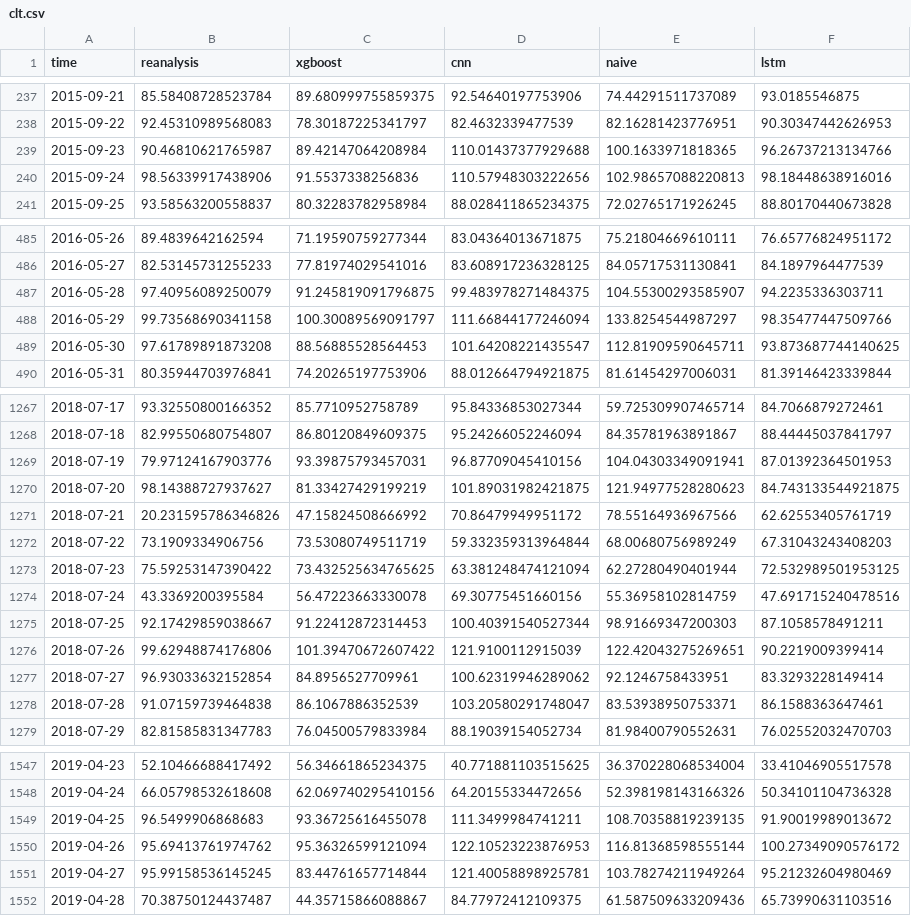
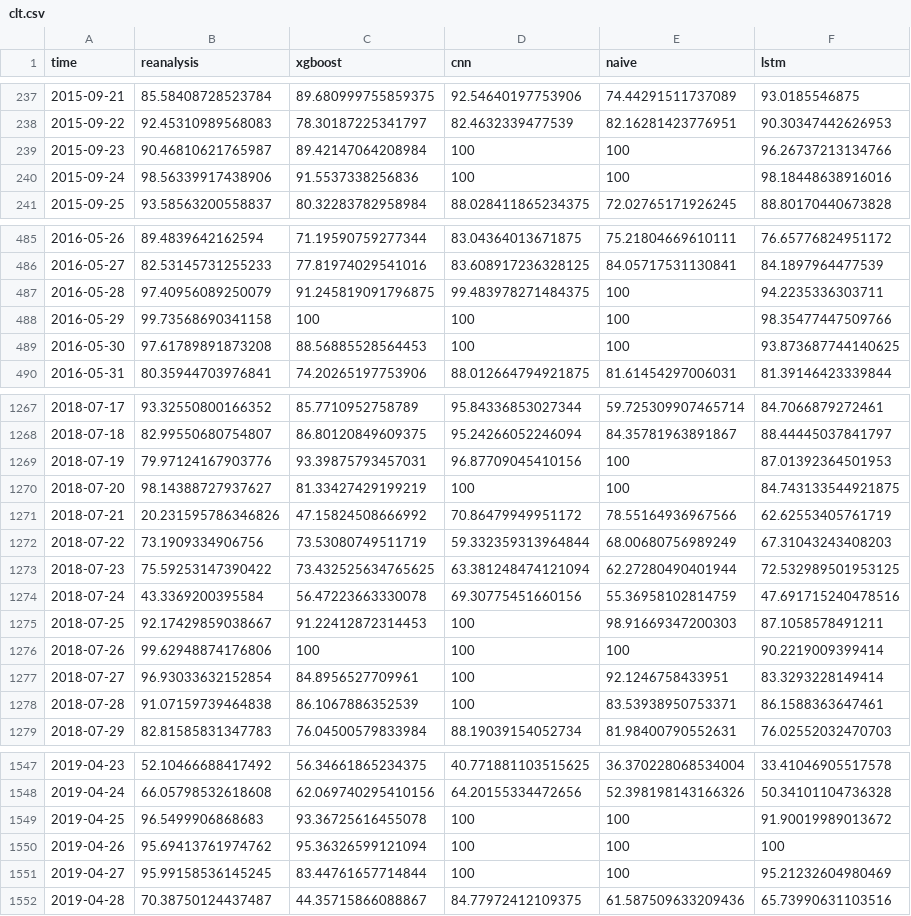
Before and after one commit to nachalca/FSE_extremos, a CSV file: data/model_evaluation_data/clt.csv, drawn as a sheet; only a part is shown, gaps mark what is left out; the diff covers the shown part only.

```diff
--- a/data/model_evaluation_data/clt.csv
+++ b/data/model_evaluation_data/clt.csv
@@ -238,4 +238,4 @@ time,reanalysis,xgboost,cnn,naive,lstm
 2015-09-22,92.45310989568083,78.30187225341797,82.4632339477539,82.16281423776951,90.30347442626953
-2015-09-23,90.46810621765987,89.42147064208984,110.01437377929688,100.1633971818365,96.26737213134766
-2015-09-24,98.56339917438906,91.5537338256836,110.57948303222656,102.98657088220813,98.18448638916016
+2015-09-23,90.46810621765987,89.42147064208984,100,100,96.26737213134766
+2015-09-24,98.56339917438906,91.5537338256836,100,100,98.18448638916016
 2015-09-25,93.58563200558837,80.32283782958984,88.028411865234375,72.02765171926245,88.80170440673828
@@ -486,5 +486,5 @@ time,reanalysis,xgboost,cnn,naive,lstm
 2016-05-27,82.53145731255233,77.81974029541016,83.608917236328125,84.05717531130841,84.1897964477539
-2016-05-28,97.40956089250079,91.245819091796875,99.483978271484375,104.55300293585907,94.2235336303711
-2016-05-29,99.73568690341158,100.30089569091797,111.66844177246094,133.8254544987297,98.35477447509766
-2016-05-30,97.61789891873208,88.56885528564453,101.64208221435547,112.81909590645711,93.873687744140625
+2016-05-28,97.40956089250079,91.245819091796875,99.483978271484375,100,94.2235336303711
+2016-05-29,99.73568690341158,100,100,100,98.35477447509766
+2016-05-30,97.61789891873208,88.56885528564453,100,100,93.873687744140625
 2016-05-31,80.35944703976841,74.20265197753906,88.012664794921875,81.61454297006031,81.39146423339844
@@ -1268,4 +1268,4 @@ time,reanalysis,xgboost,cnn,naive,lstm
 2018-07-18,82.99550680754807,86.80120849609375,95.24266052246094,84.35781963891867,88.44445037841797
-2018-07-19,79.97124167903776,93.39875793457031,96.87709045410156,104.04303349091941,87.01392364501953
-2018-07-20,98.14388727937627,81.33427429199219,101.89031982421875,121.94977528280623,84.743133544921875
+2018-07-19,79.97124167903776,93.39875793457031,96.87709045410156,100,87.01392364501953
+2018-07-20,98.14388727937627,81.33427429199219,100,100,84.743133544921875
 2018-07-21,20.231595786346826,47.15824508666992,70.86479949951172,78.55164936967566,62.62553405761719
@@ -1274,6 +1274,6 @@ time,reanalysis,xgboost,cnn,naive,lstm
 2018-07-24,43.3369200395584,56.47223663330078,69.30775451660156,55.36958102814759,47.691715240478516
-2018-07-25,92.17429859038667,91.22412872314453,100.40391540527344,98.91669347200303,87.1058578491211
-2018-07-26,99.62948874176806,101.39470672607422,121.9100112915039,122.42043275269651,90.2219009399414
-2018-07-27,96.93033632152854,84.8956527709961,100.62319946289062,92.1246758433951,83.3293228149414
-2018-07-28,91.07159739464838,86.1067886352539,103.20580291748047,83.53938950753371,86.1588363647461
+2018-07-25,92.17429859038667,91.22412872314453,100,98.91669347200303,87.1058578491211
+2018-07-26,99.62948874176806,100,100,100,90.2219009399414
+2018-07-27,96.93033632152854,84.8956527709961,100,92.1246758433951,83.3293228149414
+2018-07-28,91.07159739464838,86.1067886352539,100,83.53938950753371,86.1588363647461
 2018-07-29,82.81585831347783,76.04500579833984,88.19039154052734,81.98400790552631,76.02552032470703
@@ -1548,5 +1548,5 @@ time,reanalysis,xgboost,cnn,naive,lstm
 2019-04-24,66.05798532618608,62.069740295410156,64.20155334472656,52.398198143166326,50.34101104736328
-2019-04-25,96.5499906868683,93.36725616455078,111.3499984741211,108.70358819239135,91.90019989013672
-2019-04-26,95.69413761974762,95.36326599121094,122.10523223876953,116.81368598555144,100.27349090576172
-2019-04-27,95.99158536145245,83.44761657714844,121.40058898925781,103.78274211949264,95.21232604980469
+2019-04-25,96.5499906868683,93.36725616455078,100,100,91.90019989013672
+2019-04-26,95.69413761974762,95.36326599121094,100,100,100
+2019-04-27,95.99158536145245,83.44761657714844,100,100,95.21232604980469
 2019-04-28,70.38750124437487,44.35715866088867,84.77972412109375,61.587509633209436,65.73990631103516
```
Also changed, not shown: 165 edited cells elsewhere in this file, data/model_evaluation_data/rsds.csv, 20 other files.
